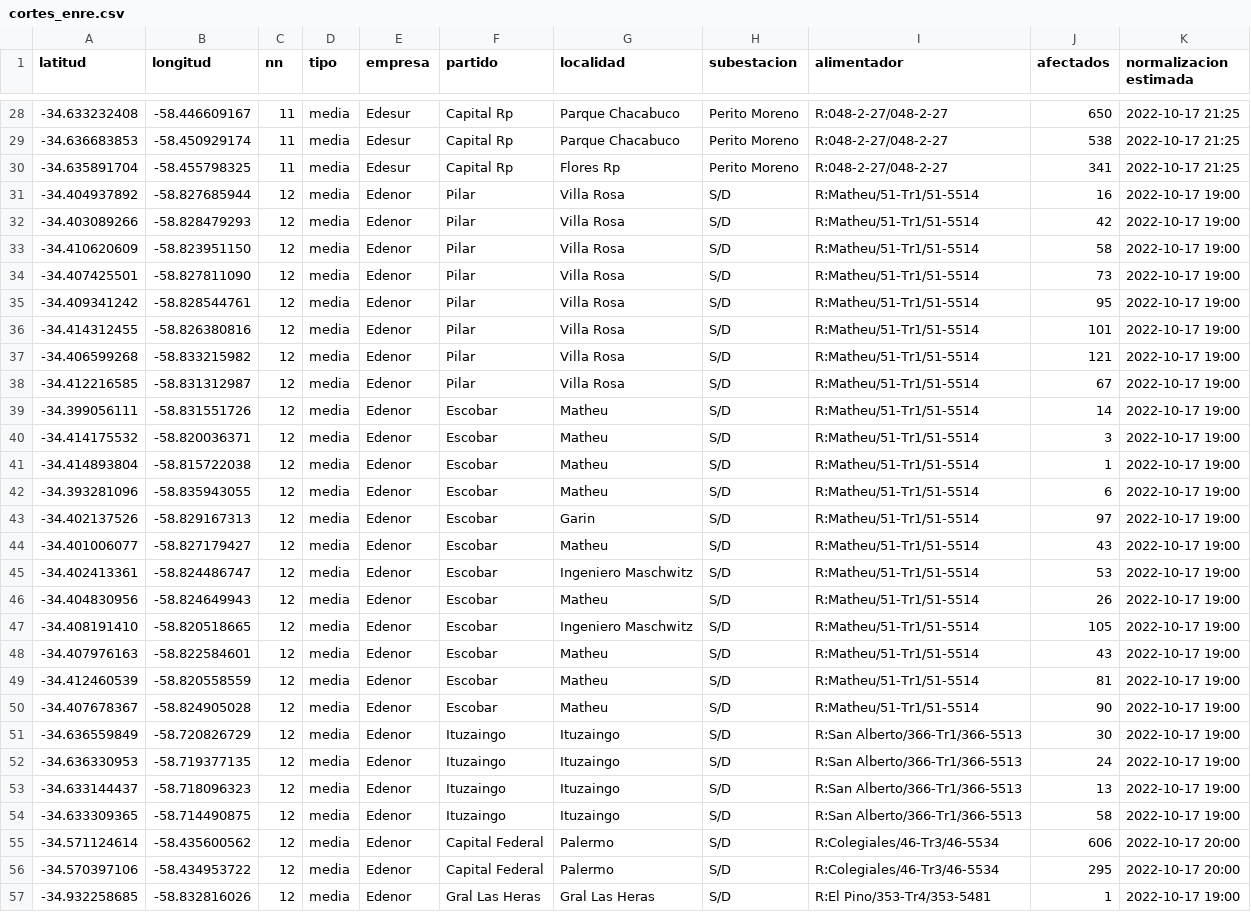
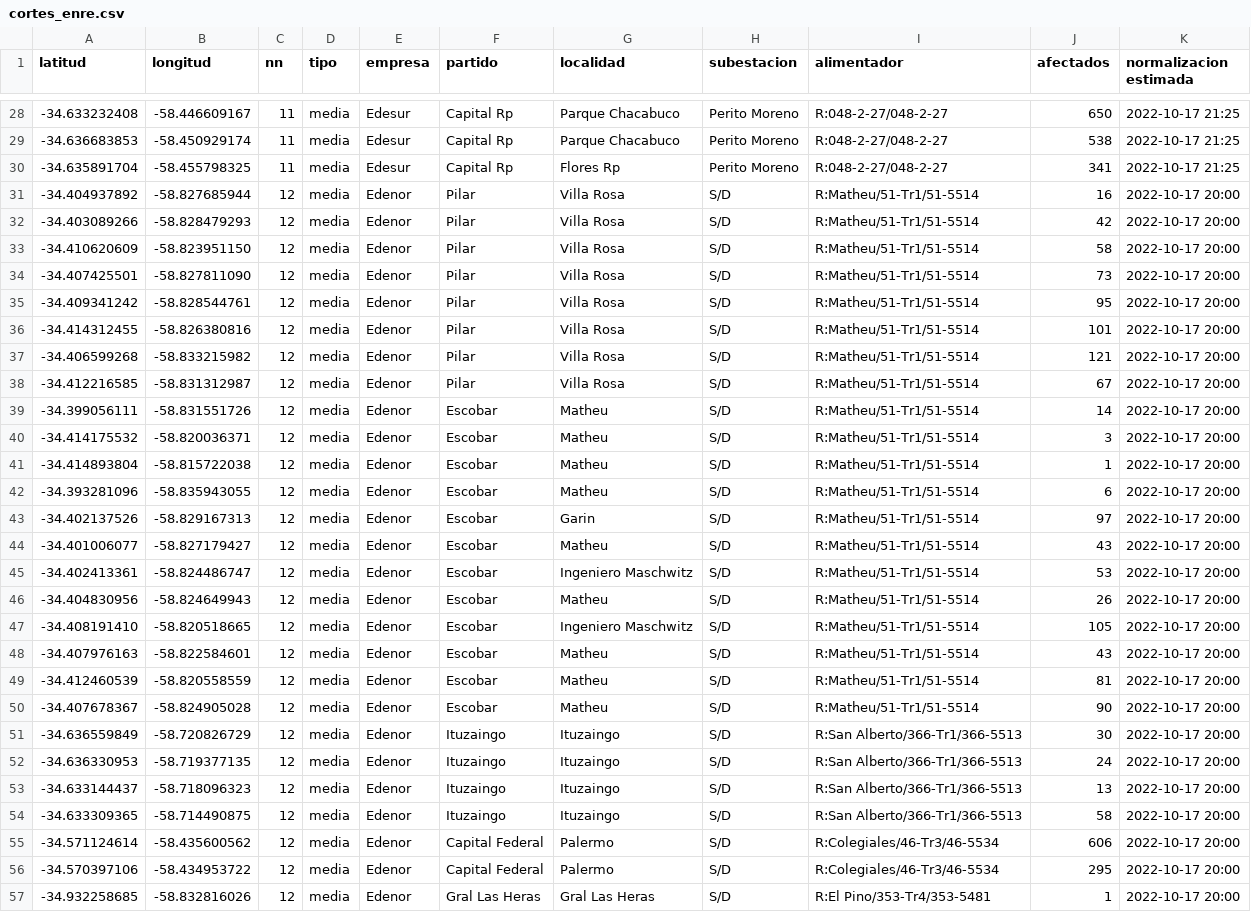
Before and after one commit to OpenDataCordoba/cortes_enre, a CSV file: cortes_enre.csv, drawn as a sheet; only a part is shown, gaps mark what is left out; the diff covers the shown part only; the diff names each change by its address in the sheet, - before the commit and + after, or states it on an @@ line.

```diff
--- a/cortes_enre.csv
+++ b/cortes_enre.csv
-K31:K54 (normalizacion estimada): 2022-10-17 19:00
+K31:K54 (normalizacion estimada): 2022-10-17 20:00
-K57 (normalizacion estimada): 2022-10-17 19:00
+K57 (normalizacion estimada): 2022-10-17 20:00
```
Also changed, not shown: 1 added row, 6 removed rows and 39 edited cells elsewhere in this file.
